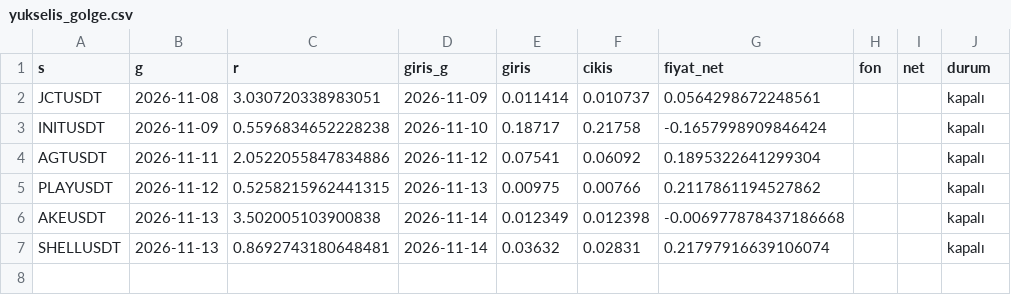
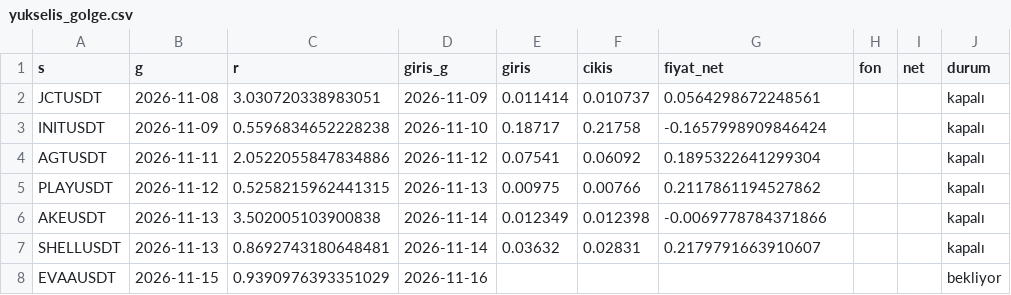
Before and after one commit to aslanklc04/btc-tahmin, a CSV file: durum/yukselis_golge.csv, drawn as a sheet.

```diff
--- a/durum/yukselis_golge.csv
+++ b/durum/yukselis_golge.csv
@@ -5,3 +5,4 @@ AGTUSDT,2026-11-11,2.0522055847834886,2026-11-12,0.07541,0.06092,0.1895322641299
 PLAYUSDT,2026-11-12,0.5258215962441315,2026-11-13,0.00975,0.00766,0.2117861194527862,,,kapalı
-AKEUSDT,2026-11-13,3.502005103900838,2026-11-14,0.012349,0.012398,-0.006977878437186668,,,kapalı
-SHELLUSDT,2026-11-13,0.8692743180648481,2026-11-14,0.03632,0.02831,0.21797916639106074,,,kapalı
+AKEUSDT,2026-11-13,3.502005103900838,2026-11-14,0.012349,0.012398,-0.0069778784371866,,,kapalı
+SHELLUSDT,2026-11-13,0.8692743180648481,2026-11-14,0.03632,0.02831,0.2179791663910607,,,kapalı
+EVAAUSDT,2026-11-15,0.9390976393351029,2026-11-16,,,,,,bekliyor
```
Also changed, not shown: durum/defter_kayit.csv, durum/karne_gercek.csv, 10 other files.
